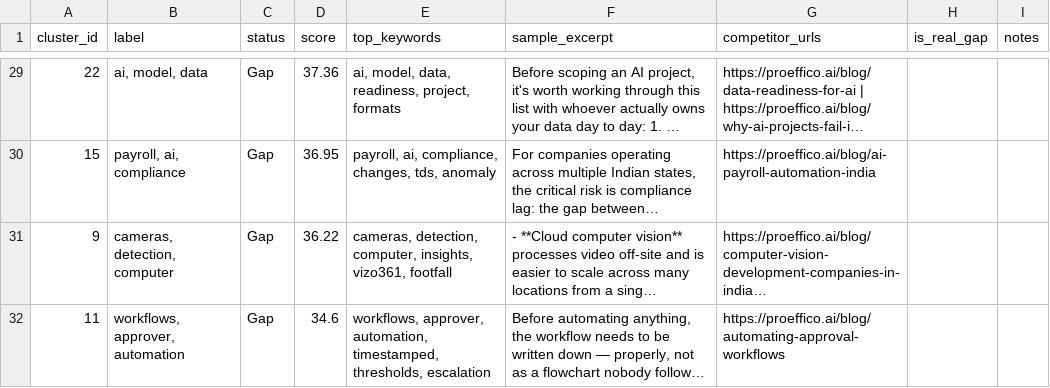
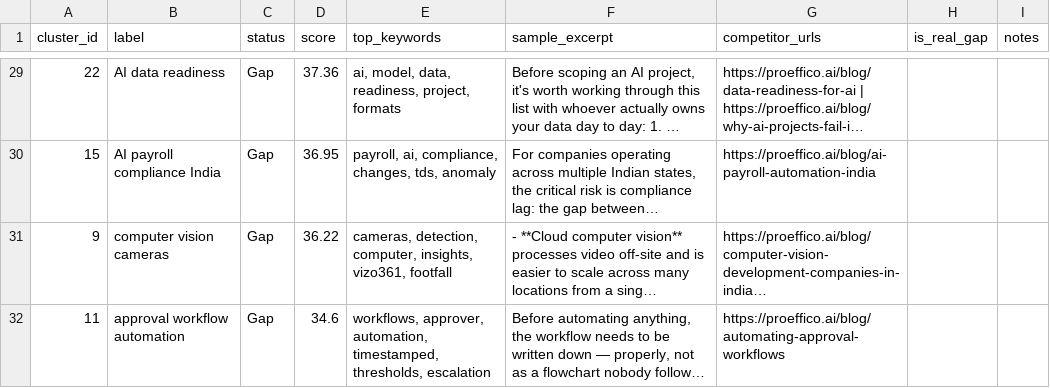
Before and after one commit to GokulM8/RankRadar32, a CSV file: data/labels/gap_labels_template.csv, drawn as a sheet; only a part is shown, gaps mark what is left out; long unchanged cells end in …; the diff covers the shown part only; the diff names each change by its address in the sheet, - before the commit and + after, or states it on an @@ line.

```diff
--- a/data/labels/gap_labels_template.csv
+++ b/data/labels/gap_labels_template.csv
-B29 (label): ai, model, data
+B29 (label): AI data readiness
-B30 (label): payroll, ai, compliance
+B30 (label): AI payroll compliance India
-B31 (label): cameras, detection, computer
+B31 (label): computer vision cameras
-B32 (label): workflows, approver, automation
+B32 (label): approval workflow automation
```
Also changed, not shown: 27 edited cells elsewhere in this file, 11 other files.
